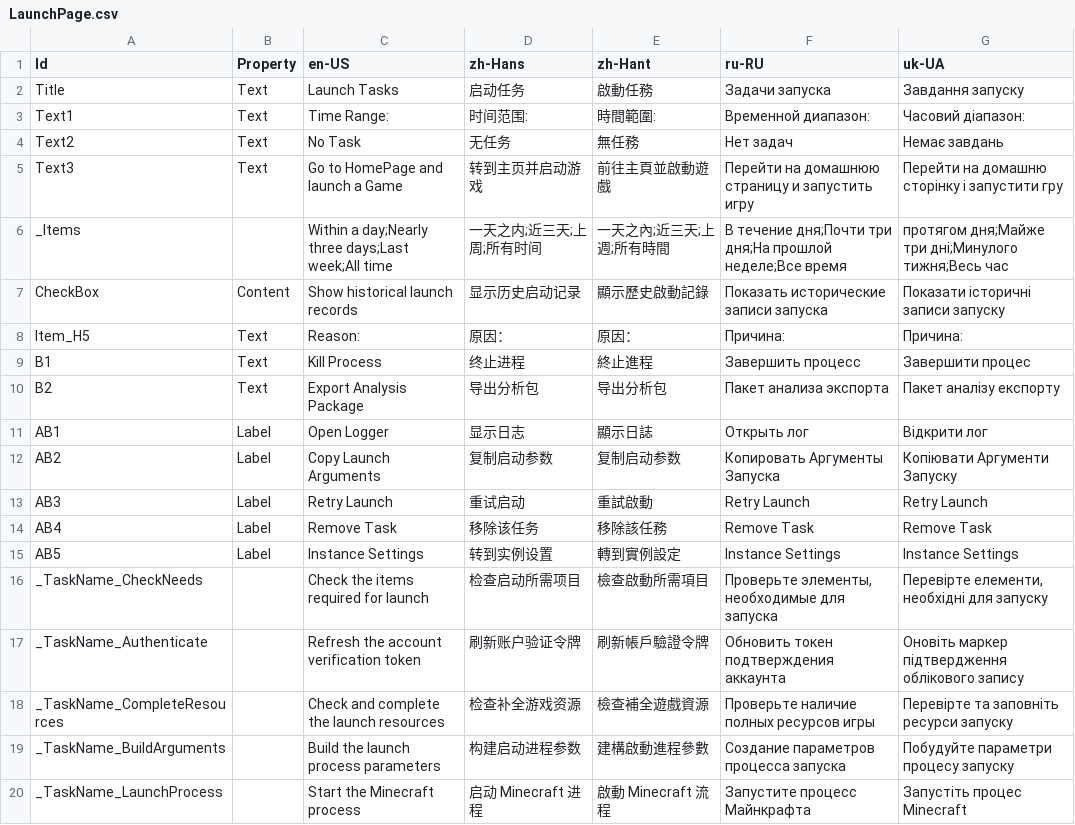
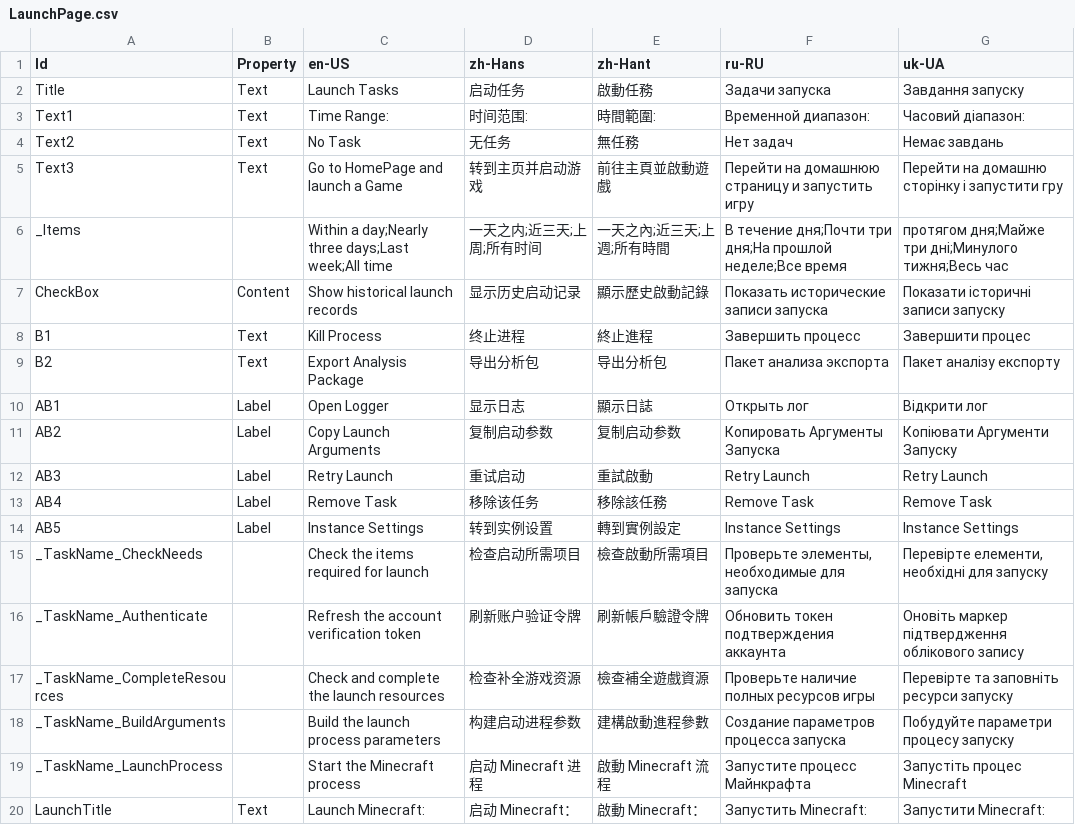
Before and after one commit to Xcube-Studio/FluentLauncher.Infra.Localization, a CSV file: Views/Tasks/LaunchPage.csv, drawn as a sheet.

Commit message:
Add Translations 2025/8/10

```diff
--- a/Views/Tasks/LaunchPage.csv
+++ b/Views/Tasks/LaunchPage.csv
@@ -7,3 +7,2 @@ _Items,,Within a day;Nearly three days;Last week;All time,一天之内;近三天
 CheckBox,Content,Show historical launch records,显示历史启动记录,顯示歷史啟動記錄,Показать исторические записи запуска,Показати історичні записи запуску
-Item_H5,Text,Reason:,原因：,原因：,Причина: ,Причина:
 B1,Text,Kill Process,终止进程,終止進程,Завершить процесс,Завершити процес
@@ -20 +19,2 @@ _TaskName_BuildArguments,,Build the launch process parameters,构建启动进程
 _TaskName_LaunchProcess,,Start the Minecraft process,启动 Minecraft 进程,啟動 Minecraft 流程,Запустите процесс Майнкрафта,Запустіть процес Minecraft
+LaunchTitle,Text,Launch Minecraft:,启动 Minecraft：,啟動 Minecraft：,Запустить Minecraft: ,Запустити Minecraft:
```
Also changed, not shown: 2 other files.
